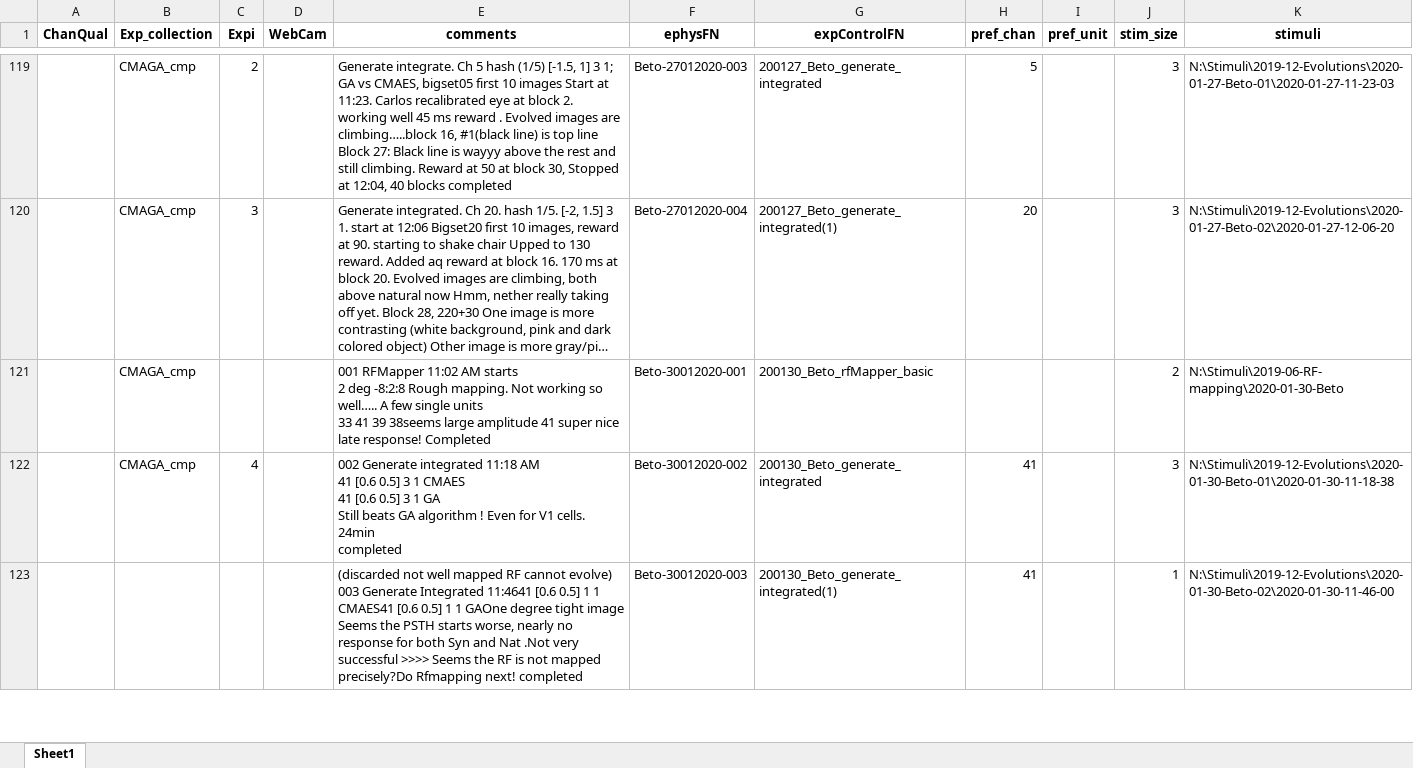
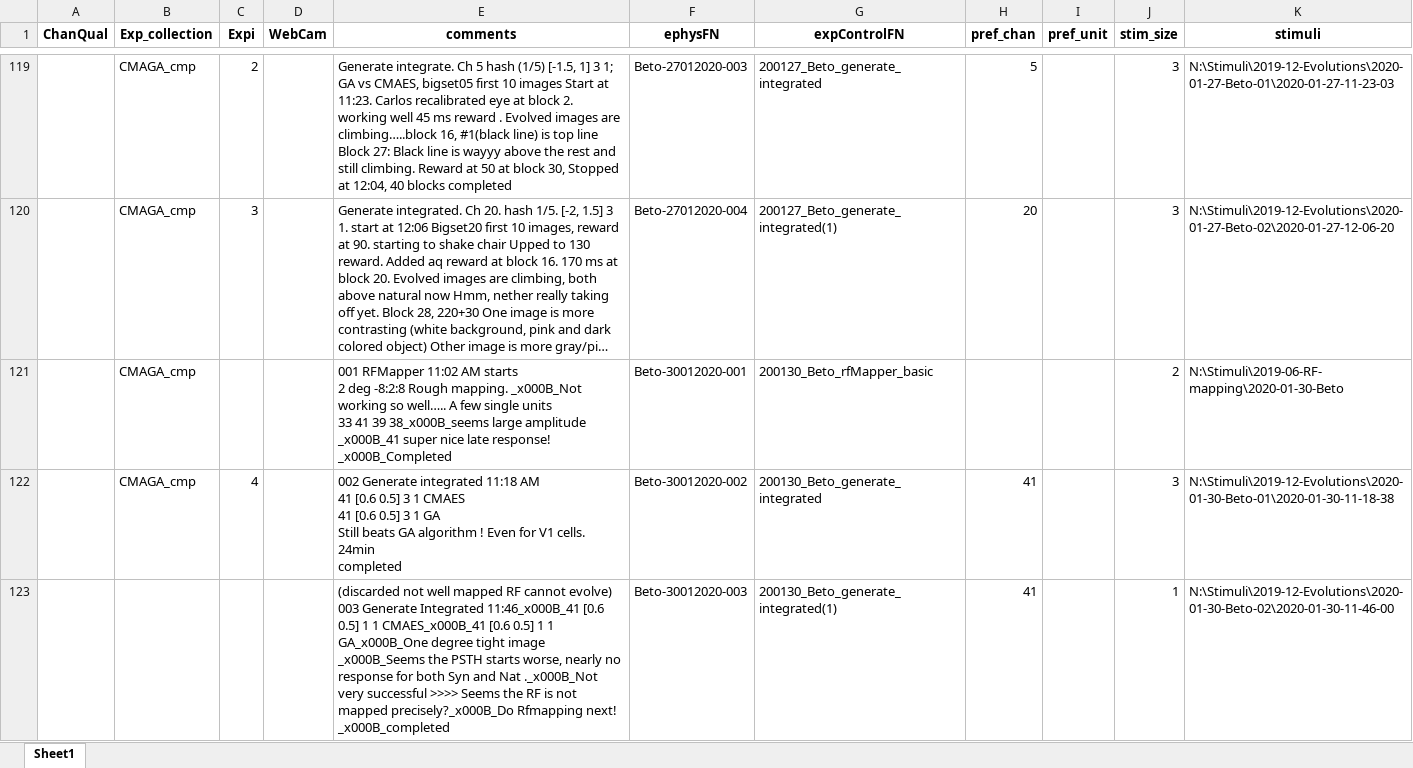
Before and after one commit to Animadversio/Monkey_Visual_Experiment_Data_Processing, an Excel workbook: ExpSpecTable_Augment.xlsx, sheet Sheet1, drawn as a sheet; only a part is shown, gaps mark what is left out; long unchanged cells end in …; values as stored, in another font and other column widths than the file's, no borders; ↵ is a line break in a cell; the diff covers the shown part only; the diff names each change by its address in the sheet, - before the commit and + after, or states it on an @@ line.

```diff
--- a/ExpSpecTable_Augment.xlsx (sheet Sheet1)
+++ b/ExpSpecTable_Augment.xlsx (sheet Sheet1)
-E121 (comments): …Rough mapping. Not working so well….. A few single units ↵ 33 41 39 38seems large amplitude 41 super nice late response! Completed
+E121 (comments): …Rough mapping. _x000B_Not working so well….. A few single units ↵ 33 41 39 38_x000B_seems large amplitude _x000B_41 super nice late response! _x000B_Completed
-E123 (comments): …Generate Integrated 11:4641 [0.6 0.5] 1 1 CMAES41 [0.6 0.5] 1 1 GAOne degree tight image Seems the PSTH starts worse, nearly no response for both Syn and Nat .Not very successful >>>> Seems the RF is not mapped precisely?Do Rfmapping next! completed
+E123 (comments): …Generate Integrated 11:46_x000B_41 [0.6 0.5] 1 1 CMAES_x000B_41 [0.6 0.5] 1 1 GA_x000B_One degree tight image _x000B_Seems the PSTH starts worse, nearly no response for both Syn and Nat ._x000B_Not very successful >>>> Seems the RF is not mapped precisely?_x000B_Do Rfmapping next! _x000B_completed
```
Also changed, not shown: 6 added rows and 18 edited cells elsewhere in this sheet, Exp_Record_Alfa.xlsx, 8 other files.
